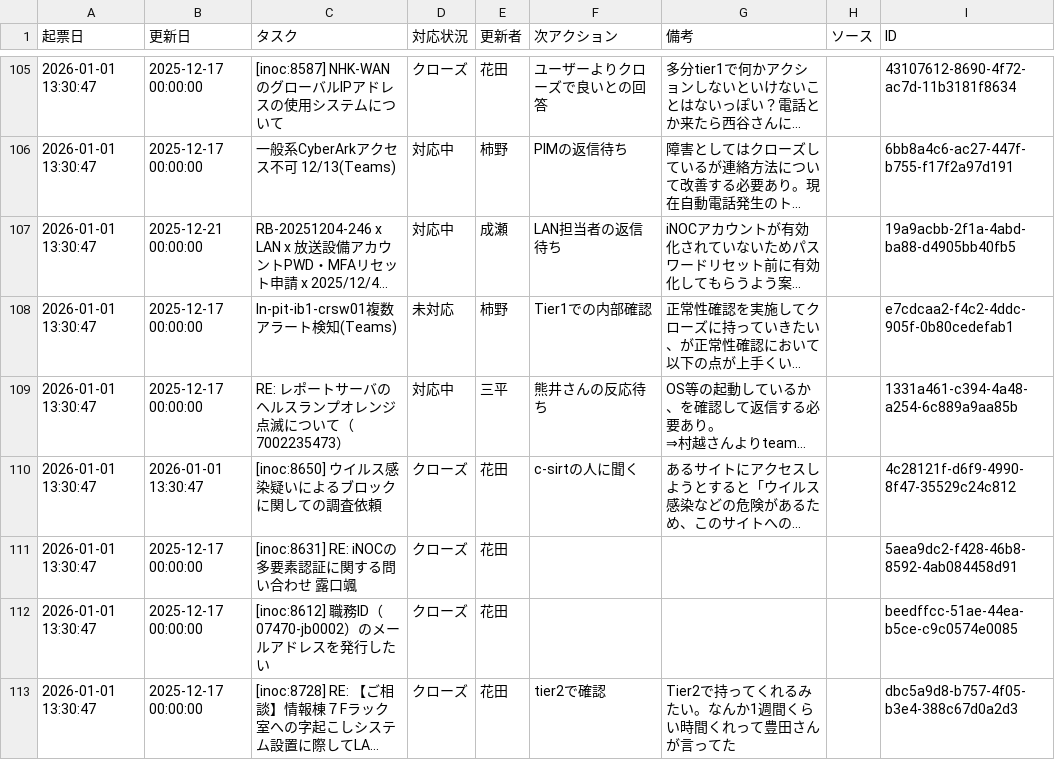
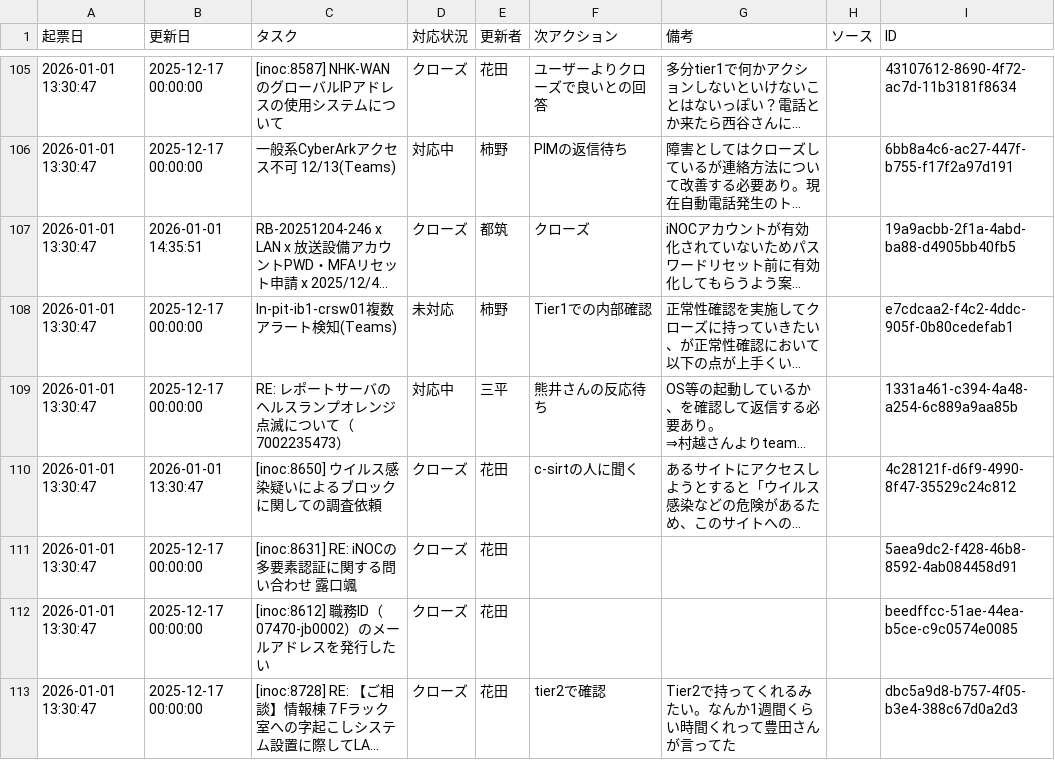
Before and after one commit to weakest4me/taskboard-streamlit, a CSV file: tasks.csv, drawn as a sheet; only a part is shown, gaps mark what is left out; long unchanged cells end in …; the diff names each change by its address in the sheet, - before the commit and + after, or states it on an @@ line.

Commit message:
Update tasks.csv from Streamlit app (2026-01-01 14:35:51 JST)

```diff
--- a/tasks.csv
+++ b/tasks.csv
-B107 (更新日): 2025-12-21 00:00:00
+B107 (更新日): 2026-01-01 14:35:51
-D107 (対応状況): 対応中
+D107 (対応状況): クローズ
-E107 (更新者): 成瀬
+E107 (更新者): 都筑
-F107 (次アクション): LAN担当者の返信待ち
+F107 (次アクション): クローズ
```
